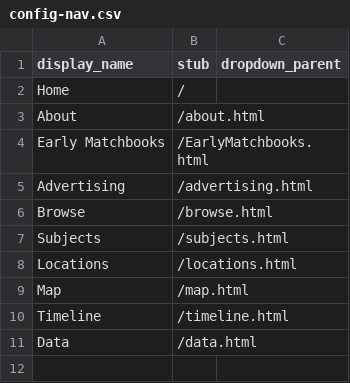
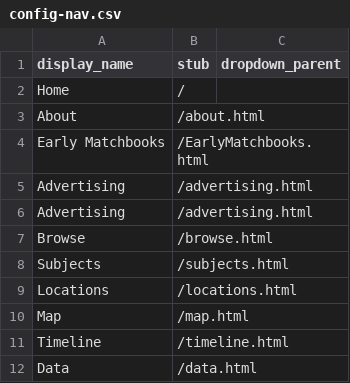
Before and after one commit to annemooreiowa/matchbook_test2, a CSV file: _data/config-nav.csv, drawn as a sheet.

Commit message:
Update config-nav.csv

```diff
--- a/_data/config-nav.csv
+++ b/_data/config-nav.csv
@@ -5,2 +5,3 @@ Early Matchbooks,/EarlyMatchbooks.html
 Advertising,/advertising.html
+Advertising,/advertising.html
 Browse,/browse.html
```
